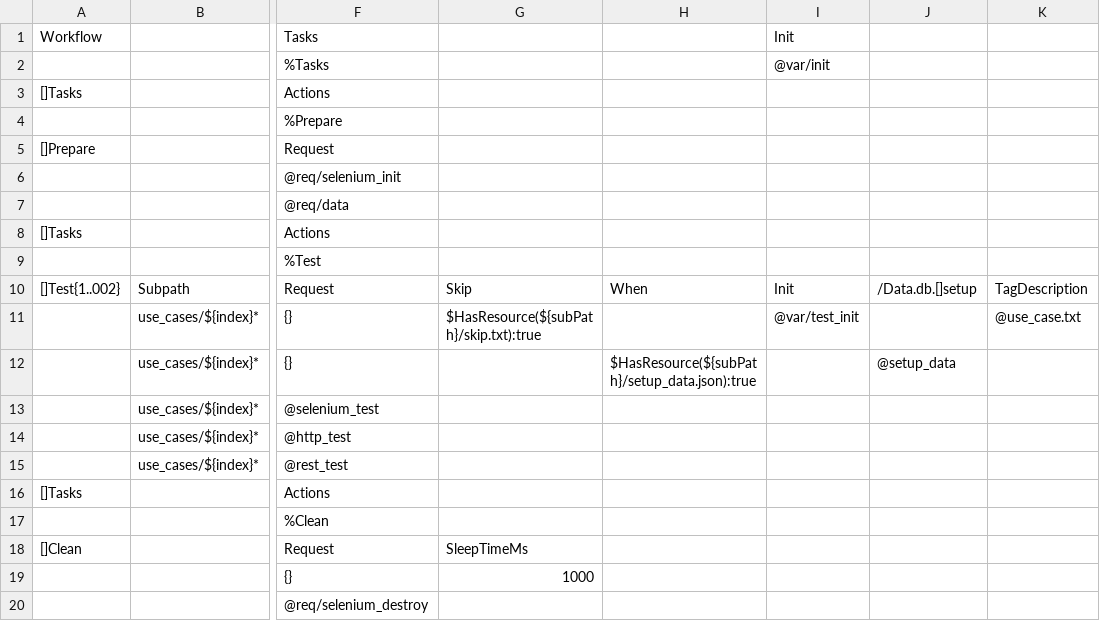
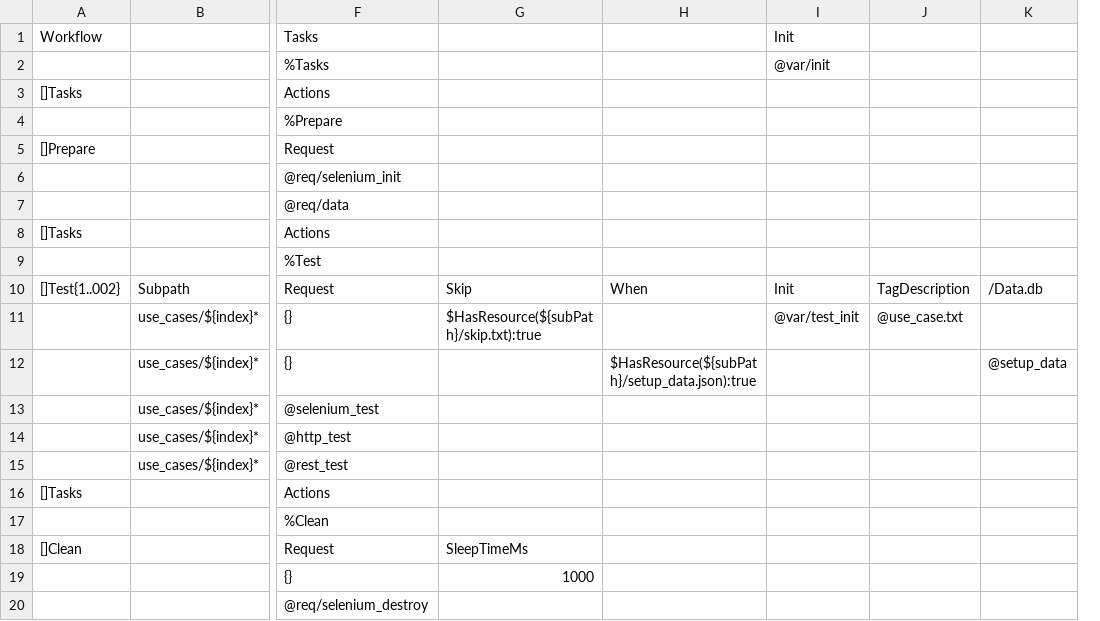
Before and after one commit to viant/endly, a CSV file: gen/template/regression/regression.csv, drawn as a sheet; only a part is shown, gaps mark what is left out; removed rows and columns are numbered as before the commit, all else as after; the diff names each change by its address in the sheet, - before the commit and + after, or states it on an @@ line.

```diff
--- a/gen/template/regression/regression.csv
+++ b/gen/template/regression/regression.csv
-column J, rows 10-12: /Data.db.[]setup |  | @setup_data
+column K, rows 10-12: /Data.db |  | @setup_data
```
Also changed, not shown: 33 other files.
